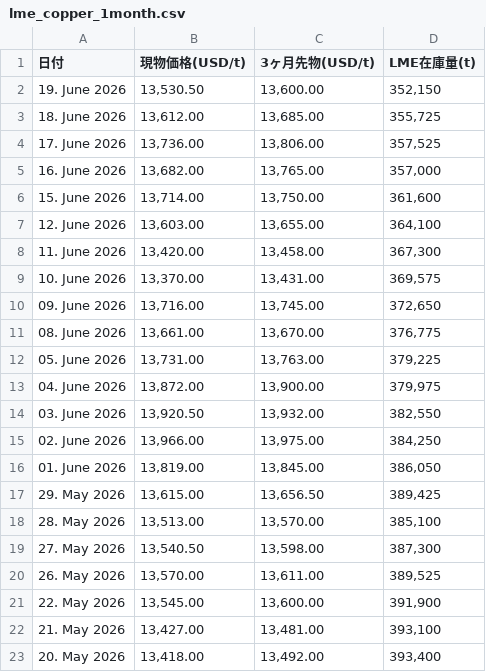
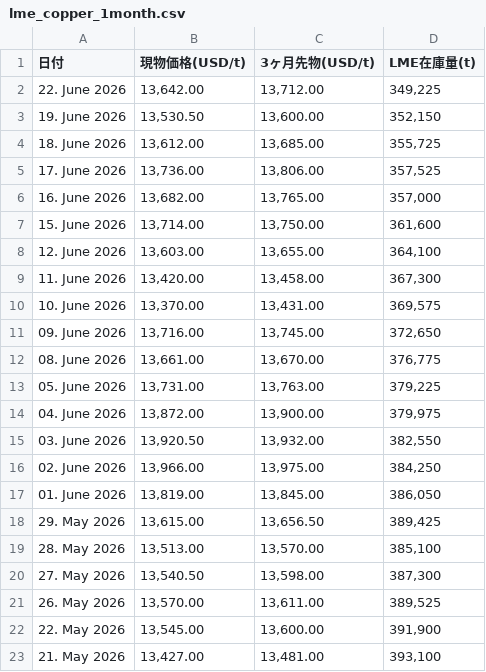
Before and after one commit to ym2000-coder/lme-copper-scraper, a CSV file: lme_copper_1month.csv, drawn as a sheet; removed rows and columns are numbered as before the commit, all else as after; the diff names each change by its address in the sheet, - before the commit and + after, or states it on an @@ line.

```diff
--- a/lme_copper_1month.csv
+++ b/lme_copper_1month.csv
+row 2: 22. June 2026 | 13,642.00 | 13,712.00 | 349,225
-row 23: 20. May 2026 | 13,418.00 | 13,492.00 | 393,400
```
